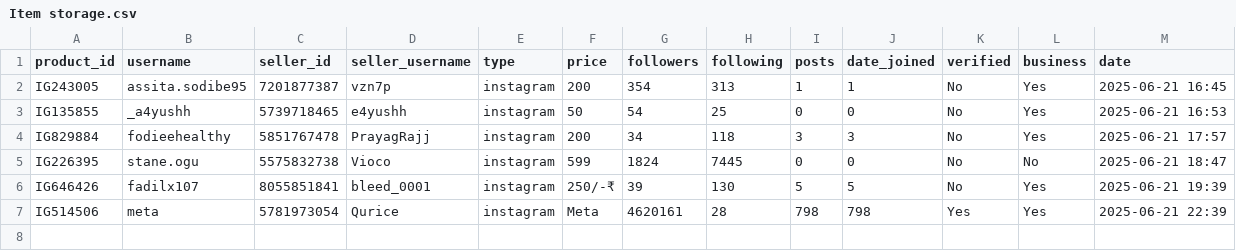
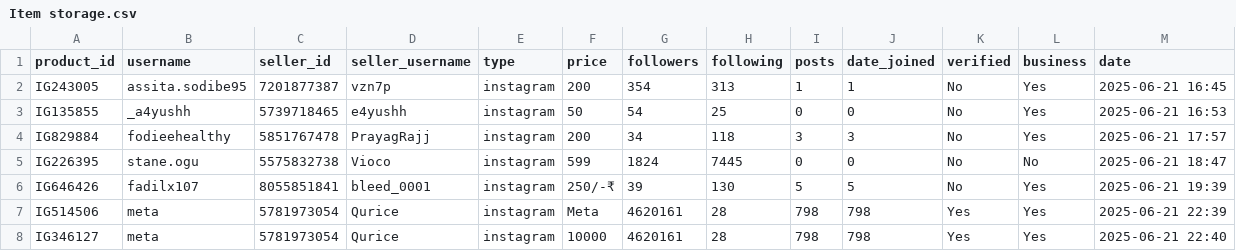
Before and after one commit to MrHacker274/Vortex, a CSV file: Item storage.csv, drawn as a sheet; the diff names each change by its address in the sheet, - before the commit and + after, or states it on an @@ line.

Commit message:
Add IG346127

```diff
--- a/Item storage.csv
+++ b/Item storage.csv
+row 8: IG346127 | meta | 5781973054 | Qurice | instagram | 10000 | 4620161 | 28 | 798 | 798 | Yes | Yes | 2025-06-21 22:40
```
